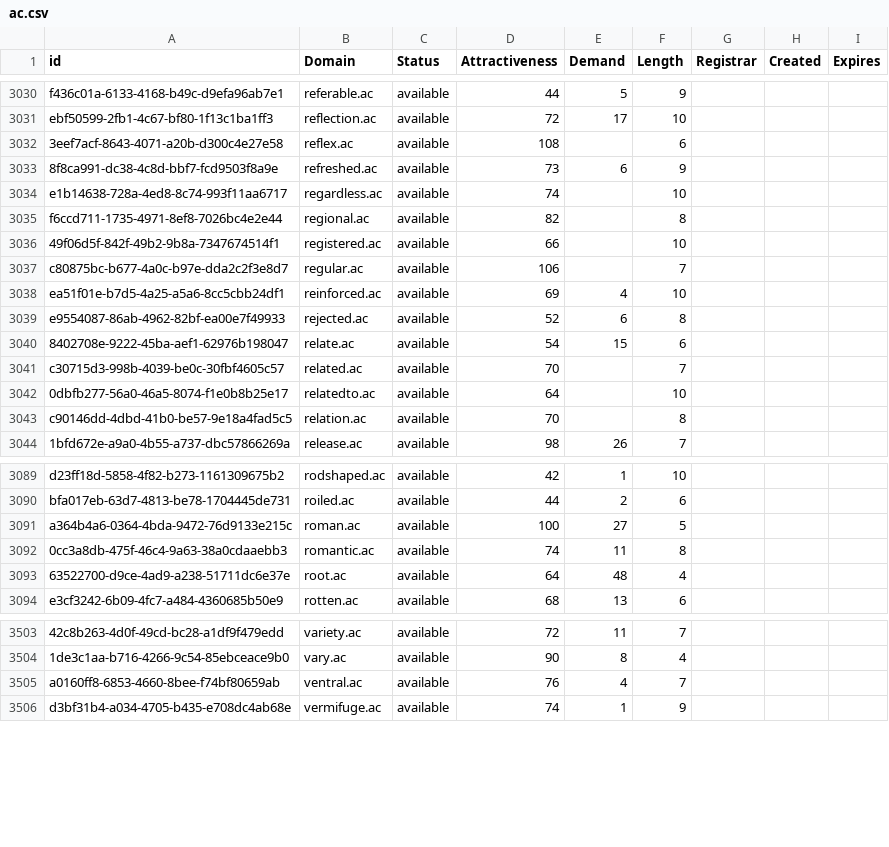
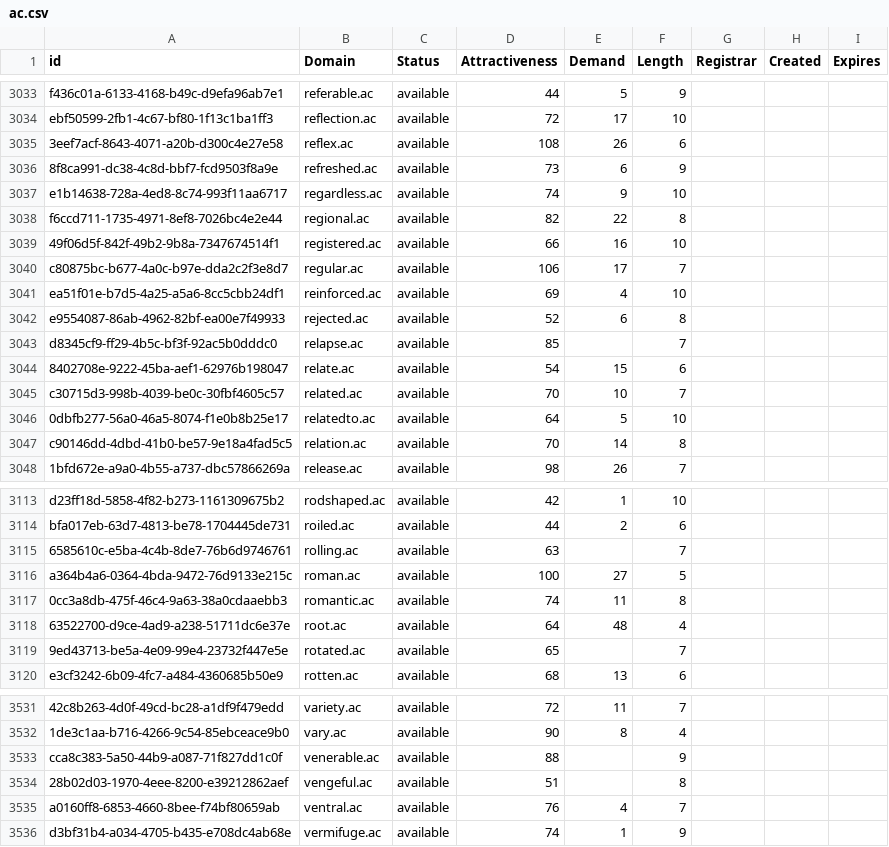
Before and after one commit to UniqueDomains/ac-oneword-domains, a CSV file: ac.csv, drawn as a sheet; only a part is shown, gaps mark what is left out; addresses are those after the commit; the diff covers the shown part only; the diff names each change by its address in the sheet, - before the commit and + after, or states it on an @@ line.

```diff
--- a/ac.csv
+++ b/ac.csv
-E3035 (Demand): (empty)
+E3035 (Demand): 26
-E3037 (Demand): (empty)
+E3037 (Demand): 9
-E3038 (Demand): (empty)
+E3038 (Demand): 22
-E3039 (Demand): (empty)
+E3039 (Demand): 16
-E3040 (Demand): (empty)
+E3040 (Demand): 17
+row 3043: d8345cf9-ff29-4b5c-bf3f-92ac5b0dddc0 | relapse.ac | available | 85 |  | 7
-E3045 (Demand): (empty)
+E3045 (Demand): 10
-E3046 (Demand): (empty)
+E3046 (Demand): 5
-E3047 (Demand): (empty)
+E3047 (Demand): 14
+row 3115: 6585610c-e5ba-4c4b-8de7-76b6d9746761 | rolling.ac | available | 63 |  | 7
+row 3119: 9ed43713-be5a-4e09-99e4-23732f447e5e | rotated.ac | available | 65 |  | 7
+row 3533: cca8c383-5a50-44b9-a087-71f827dd1c0f | venerable.ac | available | 88 |  | 9
+row 3534: 28b02d03-1970-4eee-8200-e39212862aef | vengeful.ac | available | 51 |  | 8
```
Also changed, not shown: 26 added rows and 32 edited cells elsewhere in this file, 2 other files.
